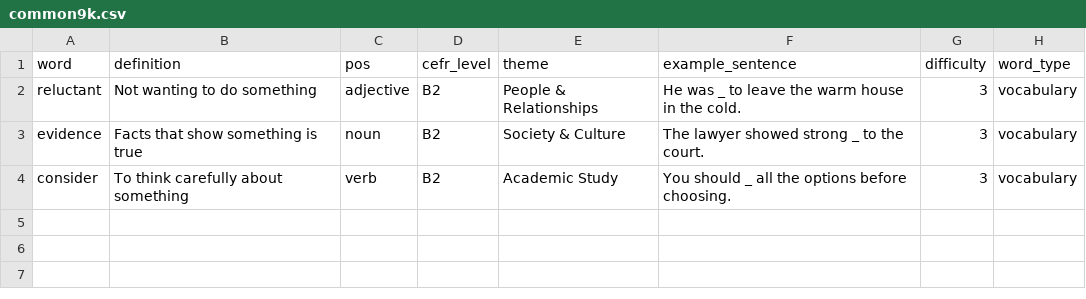
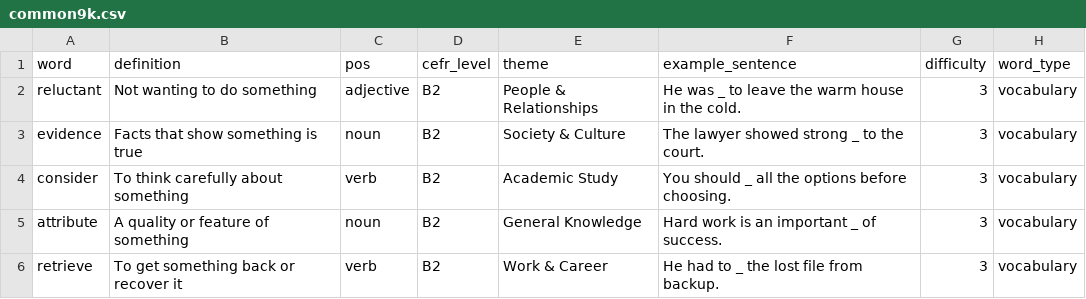
Before and after one commit to rmg007/LexiTap, a CSV file: content-tool/data/input/common9k.csv, drawn as a sheet; the diff names each change by its address in the sheet, - before the commit and + after, or states it on an @@ line.

```diff
--- a/content-tool/data/input/common9k.csv
+++ b/content-tool/data/input/common9k.csv
+row 5: attribute | A quality or feature of something | noun | B2 | General Knowledge | Hard work is an important _ of success. | 3 | vocabulary
+row 6: retrieve | To get something back or recover it | verb | B2 | Work & Career | He had to _ the lost file from backup. | 3 | vocabulary
```
Also changed, not shown: content-tool/data/input/advanced.csv, content-tool/data/input/business.csv, 6 other files.
